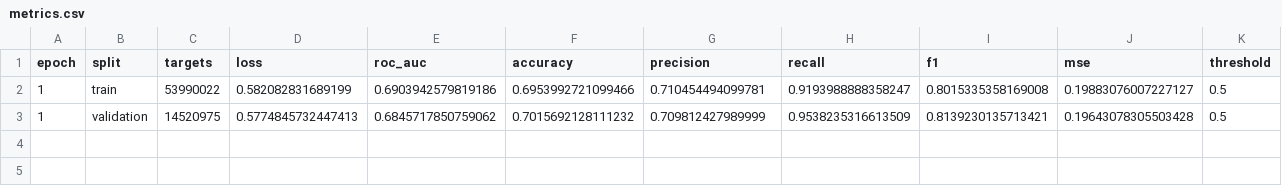
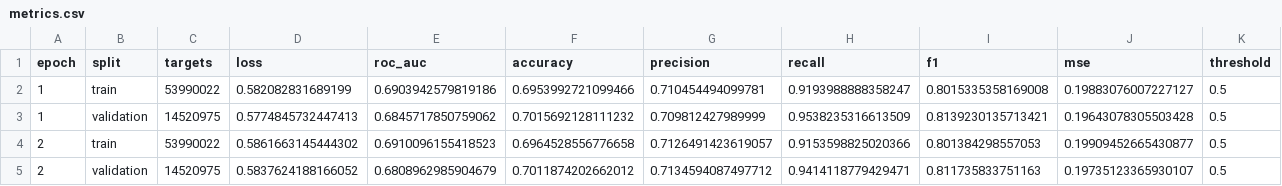
Before and after one commit to Tanishgupta28/HITSKT-pure-performer-attention, a CSV file: experiments/dkt/ednet_kt1/full/metrics.csv, drawn as a sheet.

Commit message:
Verify DKT EdNet epoch two and correct early stopping state

```diff
--- a/experiments/dkt/ednet_kt1/full/metrics.csv
+++ b/experiments/dkt/ednet_kt1/full/metrics.csv
@@ -3 +3,3 @@ epoch,split,targets,loss,roc_auc,accuracy,precision,recall,f1,mse,threshold
 1,validation,14520975,0.5774845732447413,0.6845717850759062,0.7015692128111232,0.709812427989999,0.9538235316613509,0.8139230135713421,0.19643078305503428,0.5
+2,train,53990022,0.5861663145444302,0.6910096155418523,0.6964528556776658,0.7126491423619057,0.9153598825020366,0.801384298557053,0.19909452665430877,0.5
+2,validation,14520975,0.5837624188166052,0.6808962985904679,0.7011874202662012,0.7134594087497712,0.9414118779429471,0.811735833751163,0.19735123365930107,0.5
```
Also changed, not shown: 6 other files.
